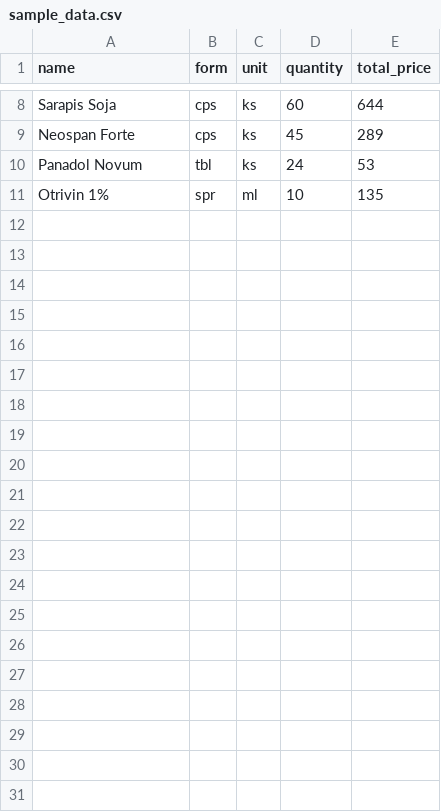
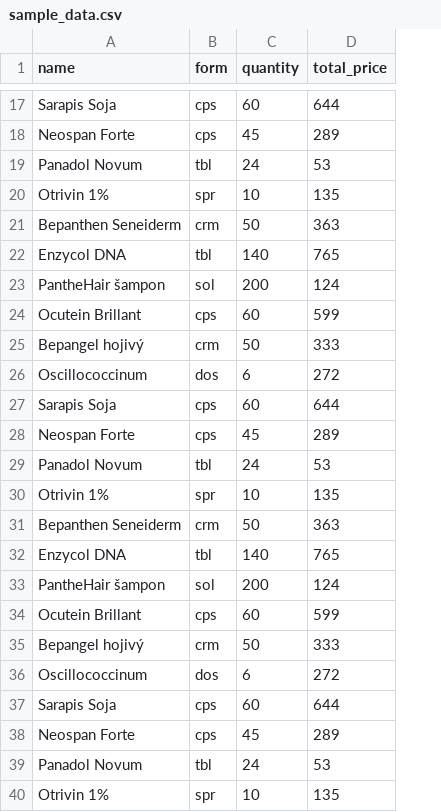
Before and after one commit to pyladies-pilsen/label-maker, a CSV file: input/sample_data.csv, drawn as a sheet; only a part is shown, gaps mark what is left out; removed rows and columns are numbered as before the commit, all else as after; the diff covers the shown part only; the diff names each change by its address in the sheet, - before the commit and + after, or states it on an @@ line.

Commit message:
units lookup
unit is now looked up to for automatically
this changes the input format, thus changing the API, must bump major version

```diff
--- a/input/sample_data.csv
+++ b/input/sample_data.csv
-column C (unit), rows 8-11: ks | ks | ks | ml
+row 21: Bepanthen Seneiderm | crm | 50 | 363
+row 22: Enzycol DNA | tbl | 140 | 765
+row 23: PantheHair šampon | sol | 200 | 124
+row 24: Ocutein Brillant | cps | 60 | 599
+row 25: Bepangel hojivý | crm | 50 | 333
+row 26: Oscillococcinum | dos | 6 | 272
+row 27: Sarapis Soja | cps | 60 | 644
+row 28: Neospan Forte | cps | 45 | 289
+row 29: Panadol Novum | tbl | 24 | 53
+row 30: Otrivin 1% | spr | 10 | 135
+row 31: Bepanthen Seneiderm | crm | 50 | 363
+row 32: Enzycol DNA | tbl | 140 | 765
+row 33: PantheHair šampon | sol | 200 | 124
+row 34: Ocutein Brillant | cps | 60 | 599
+row 35: Bepangel hojivý | crm | 50 | 333
+row 36: Oscillococcinum | dos | 6 | 272
+row 37: Sarapis Soja | cps | 60 | 644
+row 38: Neospan Forte | cps | 45 | 289
+row 39: Panadol Novum | tbl | 24 | 53
+row 40: Otrivin 1% | spr | 10 | 135
```
Also changed, not shown: 9 added rows elsewhere in this file, 1 other file.
